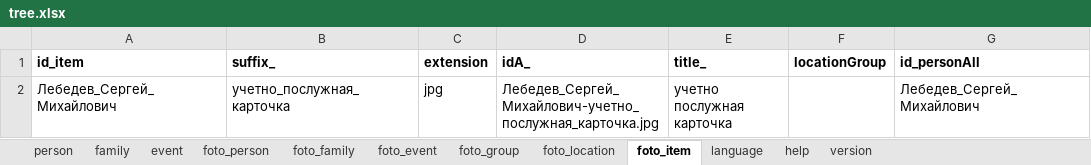
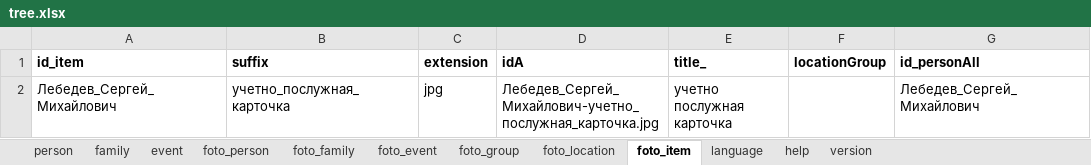
Before and after one commit to bpmbpm/family-tree, an Excel workbook: ver6/tree.xlsx, sheet foto_item, drawn as a sheet; only a part is shown; values as stored, in another font and other column widths than the file's, no borders; the diff names each change by its address in the sheet, - before the commit and + after, or states it on an @@ line.

Commit message:
Add files via upload

```diff
--- a/ver6/tree.xlsx (sheet foto_item)
+++ b/ver6/tree.xlsx (sheet foto_item)
-B1: suffix_
+B1: suffix
-D1: idA_
+D1: idA
```
